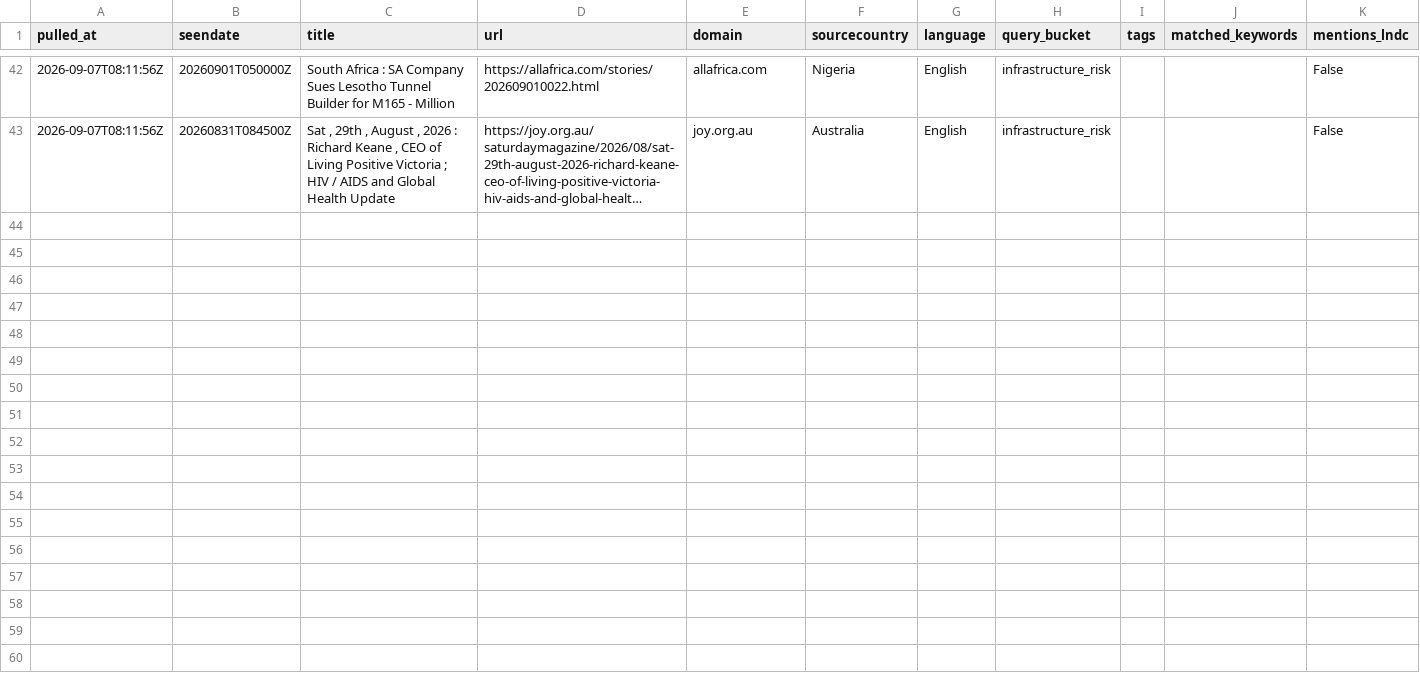
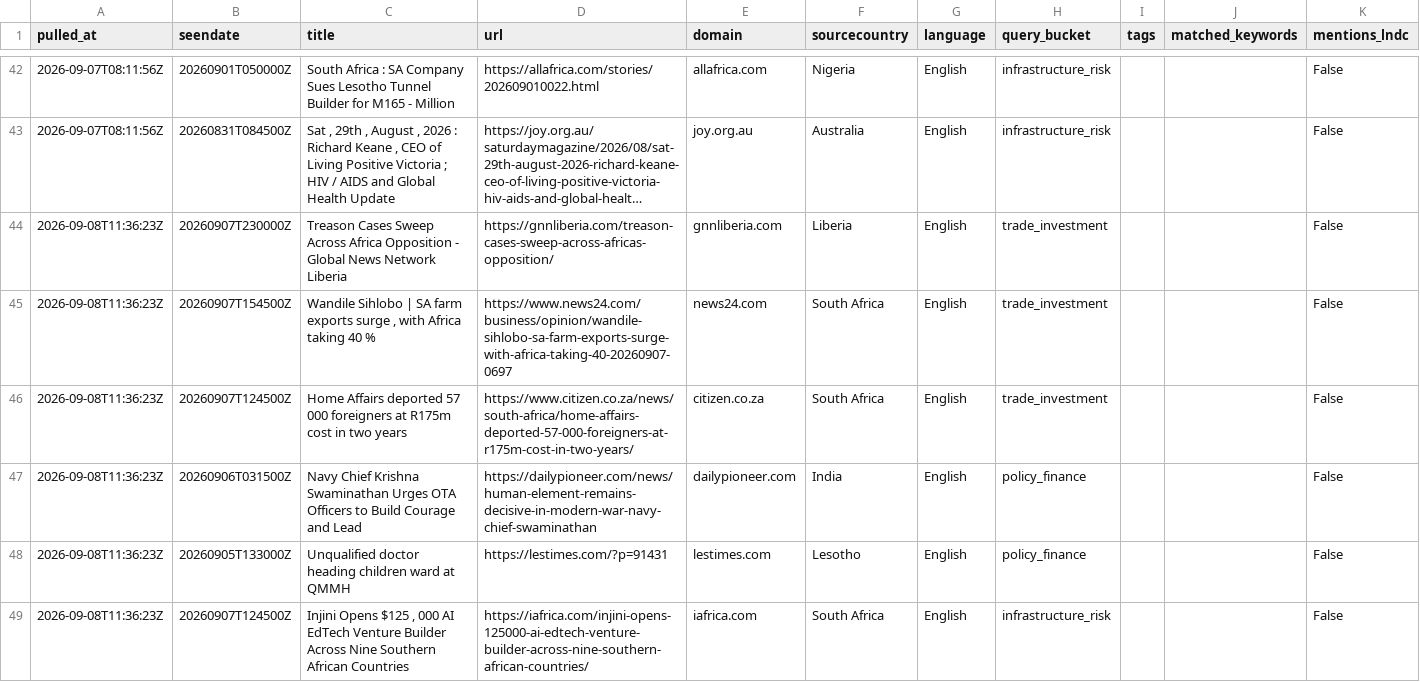
Before and after one commit to Malia-Skk/lndc-intelligence-radar, a CSV file: data/news/general_signal_log.csv, drawn as a sheet; only a part is shown, gaps mark what is left out; long unchanged cells end in …; the diff names each change by its address in the sheet, - before the commit and + after, or states it on an @@ line.

```diff
--- a/data/news/general_signal_log.csv
+++ b/data/news/general_signal_log.csv
+row 44: 2026-09-08T11:36:23Z | 20260907T230000Z | Treason Cases Sweep Across Africa Opposition - Global News Network Liberia | https://gnnliberia.com/treason-cases-sweep-across-africas-opposition/ | gnnliberia.com | Liberia | English | trade_investment |  |  | False
+row 45: 2026-09-08T11:36:23Z | 20260907T154500Z | Wandile Sihlobo | SA farm exports surge , with Africa taking 40 % | https://www.news24.com/business/opinion/wandile-sihlobo-sa-farm-exports-surge-with-africa-taking-40-20260907-0697 | news24.com | South Africa | English | trade_investment |  |  | False
+row 46: 2026-09-08T11:36:23Z | 20260907T124500Z | Home Affairs deported 57 000 foreigners at R175m cost in two years | https://www.citizen.co.za/news/south-africa/home-affairs-deported-57-000-foreigners-at-r175m-cost-in-two-years/ | citizen.co.za | South Africa | English | trade_investment |  |  | False
+row 47: 2026-09-08T11:36:23Z | 20260906T031500Z | Navy Chief Krishna Swaminathan Urges OTA Officers to Build Courage and Lead | https://dailypioneer.com/news/human-element-remains-decisive-in-modern-war-navy-chief-swaminathan | dailypioneer.com | India | English | policy_finance |  |  | False
+row 48: 2026-09-08T11:36:23Z | 20260905T133000Z | Unqualified doctor heading children ward at QMMH | https://lestimes.com/?p=91431 | lestimes.com | Lesotho | English | policy_finance |  |  | False
+row 49: 2026-09-08T11:36:23Z | 20260907T124500Z | Injini Opens $125 , 000 AI EdTech Venture Builder Across Nine Southern African Countries | https://iafrica.com/injini-opens-125000-ai-edtech-venture-builder-across-nine-southern-african-countries/ | iafrica.com | South Africa | English | infrastructure_risk |  |  | False
```
